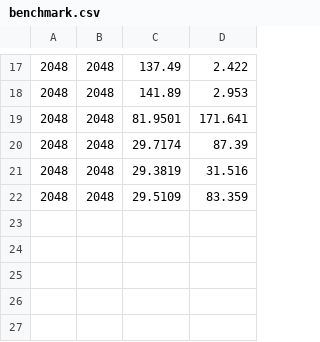
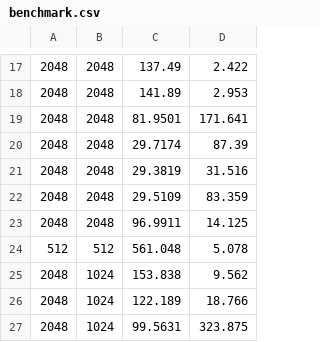
Before and after one commit to david-lively/GoLightly, a CSV file: code/GoLightly/GoLightly/benchmark.csv, drawn as a sheet; only a part is shown, gaps mark what is left out; the diff names each change by its address in the sheet, - before the commit and + after, or states it on an @@ line.

```diff
--- a/code/GoLightly/GoLightly/benchmark.csv
+++ b/code/GoLightly/GoLightly/benchmark.csv
+row 23: 2048 | 2048 | 96.9911 | 14.125
+row 24: 512 | 512 | 561.048 | 5.078
+row 25: 2048 | 1024 | 153.838 | 9.562
+row 26: 2048 | 1024 | 122.189 | 18.766
+row 27: 2048 | 1024 | 99.5631 | 323.875
```
Also changed, not shown: 14 other files.
